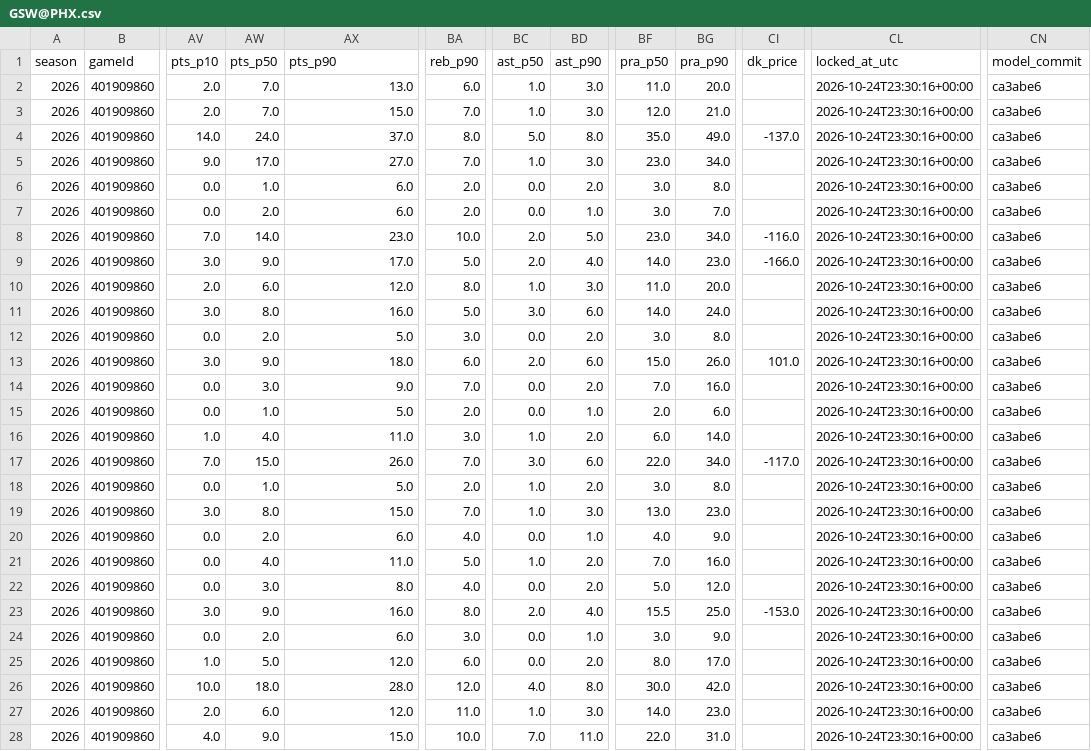
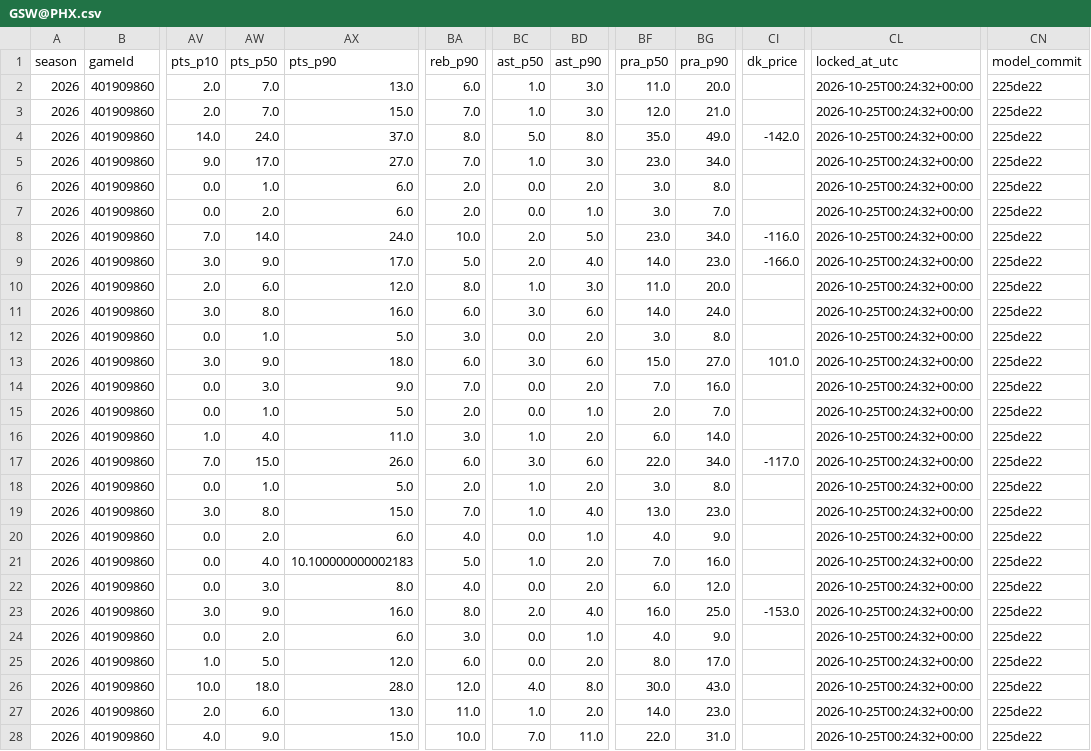
Before and after one commit to mikehollandwork-source/NBA, a CSV file: reports/live/locked/2026-10-24/GSW@PHX.csv, drawn as a sheet; only a part is shown, gaps mark what is left out; the diff names each change by its address in the sheet, - before the commit and + after, or states it on an @@ line.

```diff
--- a/reports/live/locked/2026-10-24/GSW@PHX.csv
+++ b/reports/live/locked/2026-10-24/GSW@PHX.csv
-CL2:CL28 (locked_at_utc): 2026-10-24T23:30:16+00:00
+CL2:CL28 (locked_at_utc): 2026-10-25T00:24:32+00:00
-CN2:CN28 (model_commit): ca3abe6
+CN2:CN28 (model_commit): 225de22
-CI4 (dk_price): -137.0
+CI4 (dk_price): -142.0
-AX8 (pts_p90): 23.0
+AX8 (pts_p90): 24.0
-BA11 (reb_p90): 5.0
+BA11 (reb_p90): 6.0
-AW12 (pts_p50): 2.0
+AW12 (pts_p50): 1.0
-BC13 (ast_p50): 2.0
+BC13 (ast_p50): 3.0
-BG13 (pra_p90): 26.0
+BG13 (pra_p90): 27.0
-BG15 (pra_p90): 6.0
+BG15 (pra_p90): 7.0
-BA17 (reb_p90): 7.0
+BA17 (reb_p90): 6.0
-BD19 (ast_p90): 3.0
+BD19 (ast_p90): 4.0
-AX21 (pts_p90): 11.0
+AX21 (pts_p90): 10.100000000002183
-BF22 (pra_p50): 5.0
+BF22 (pra_p50): 6.0
-BF23 (pra_p50): 15.5
+BF23 (pra_p50): 16.0
-BF24 (pra_p50): 3.0
+BF24 (pra_p50): 4.0
-BG26 (pra_p90): 42.0
+BG26 (pra_p90): 43.0
-AX27 (pts_p90): 12.0
+AX27 (pts_p90): 13.0
-BD27 (ast_p90): 3.0
+BD27 (ast_p90): 2.0
```
Also changed, not shown: reports/live/dk_lines/2026-10-24.csv, reports/live/game_day_2026-10-24.csv, 6 other files.
